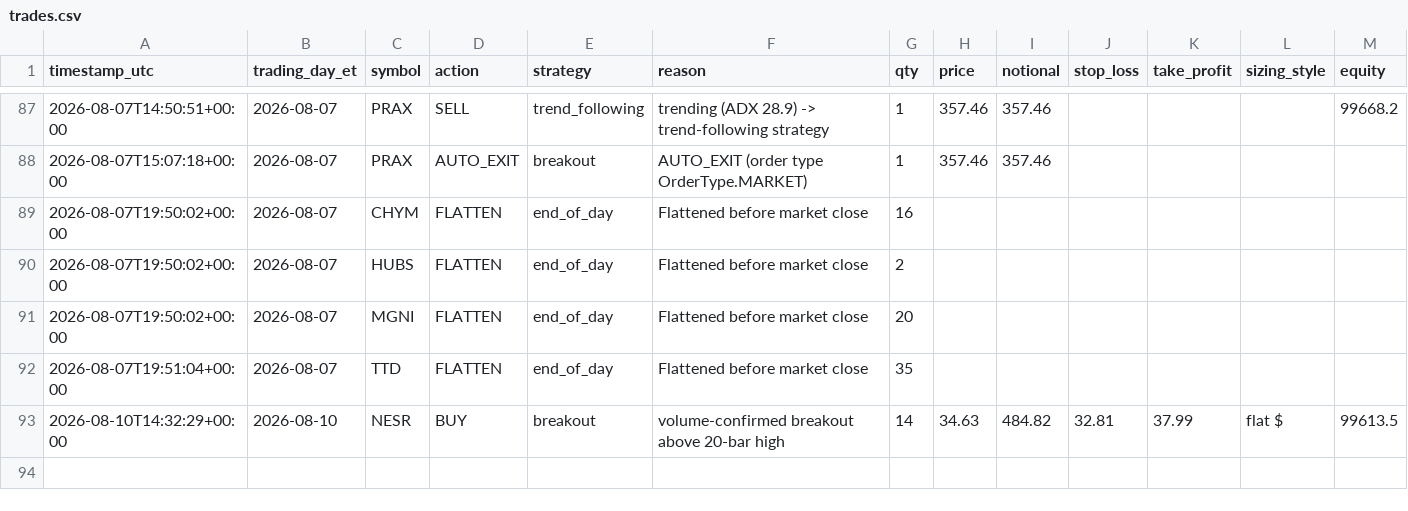
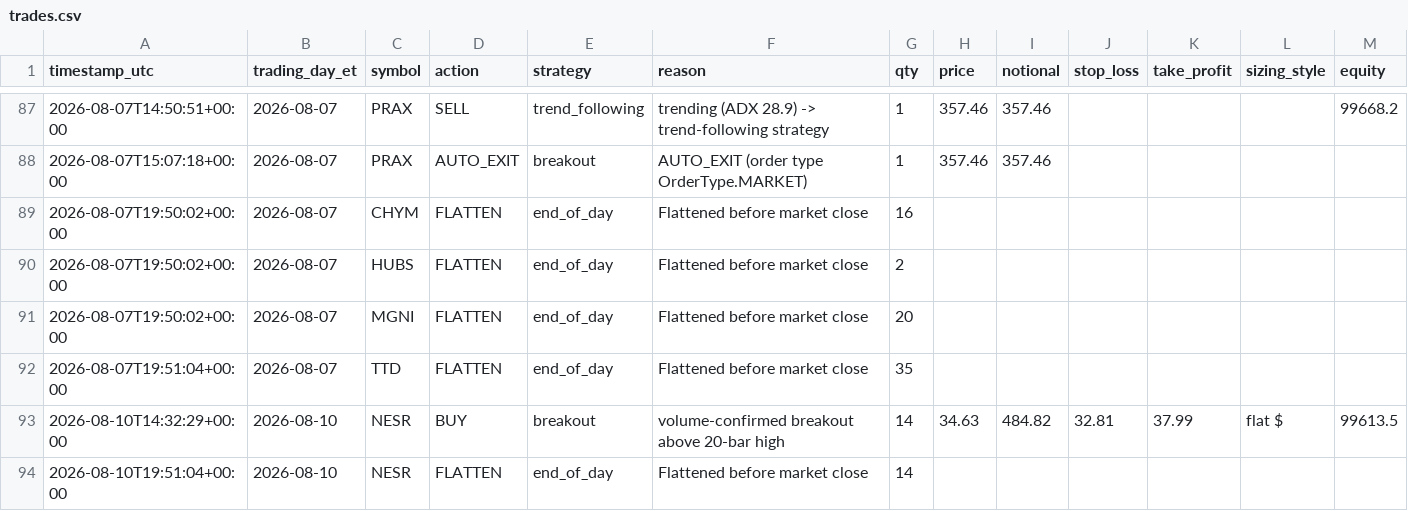
Before and after one commit to chule305/alpaca-bot, a CSV file: trades.csv, drawn as a sheet; only a part is shown, gaps mark what is left out; rows hold the shown columns only; the diff names each change by its address in the sheet, - before the commit and + after, or states it on an @@ line.

```diff
--- a/trades.csv
+++ b/trades.csv
+row 94: 2026-08-10T19:51:04+00:00 | 2026-08-10 | NESR | FLATTEN | end_of_day | Flattened before market close | 14
```
Also changed, not shown: 2 other files.
